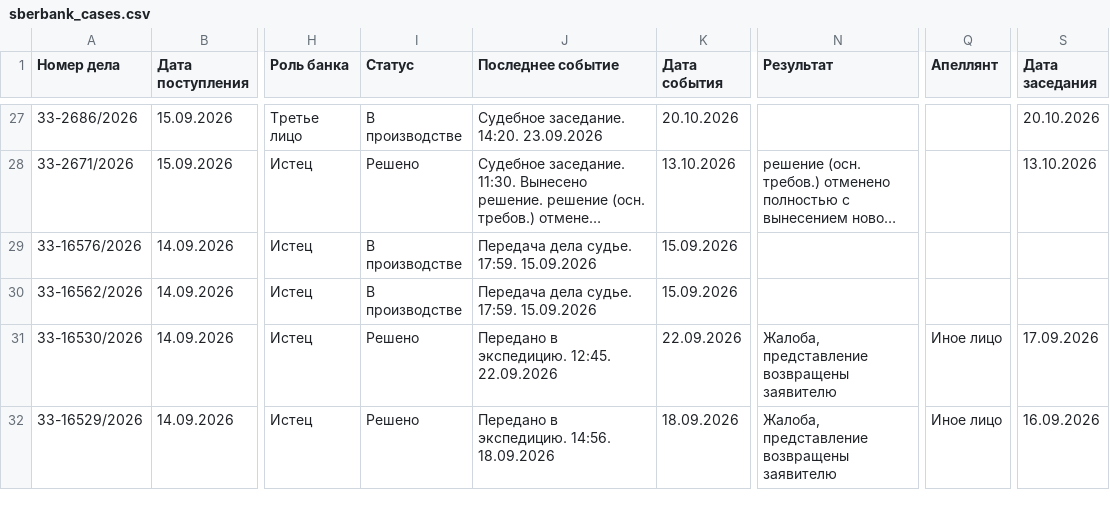
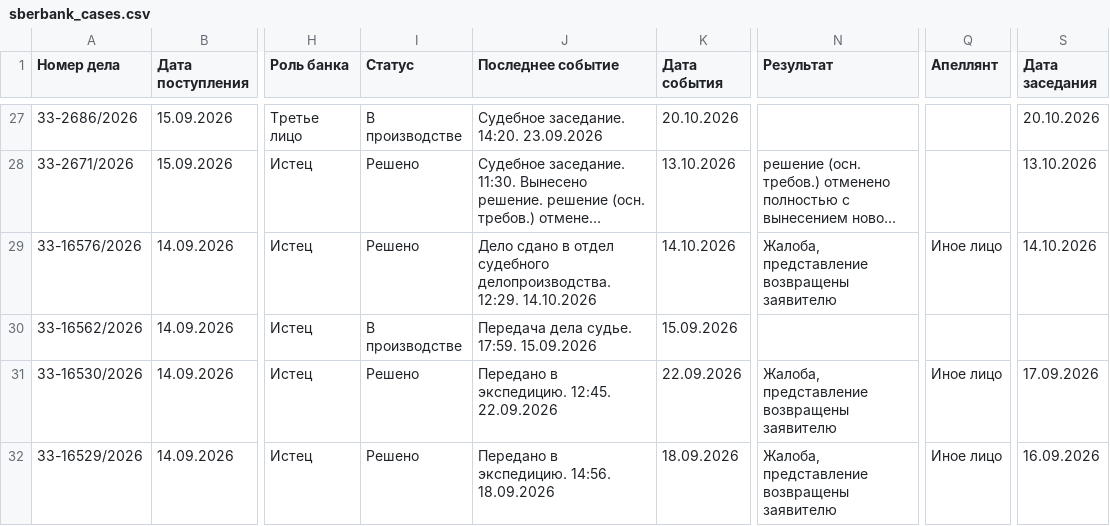
Before and after one commit to SelivanovAS/dashboard-ural, a CSV file: data/sberbank_cases.csv, drawn as a sheet; only a part is shown, gaps mark what is left out; long unchanged cells end in …; the diff covers the shown part only; the diff names each change by its address in the sheet, - before the commit and + after, or states it on an @@ line.

```diff
--- a/data/sberbank_cases.csv
+++ b/data/sberbank_cases.csv
-I29 (Статус): В производстве
+I29 (Статус): Решено
-J29 (Последнее событие): Передача дела судье. 17:59. 15.09.2026
+J29 (Последнее событие): Дело сдано в отдел судебного делопроизводства. 12:29. 14.10.2026
-K29 (Дата события): 15.09.2026
+K29 (Дата события): 14.10.2026
-N29 (Результат): (empty)
+N29 (Результат): Жалоба, представление возвращены заявителю
-Q29 (Апеллянт): (empty)
+Q29 (Апеллянт): Иное лицо
-S29 (Дата заседания): (empty)
+S29 (Дата заседания): 14.10.2026
```
Also changed, not shown: 2 removed rows and 16 edited cells elsewhere in this file, data/sberbank_cases_archive.csv, 12 other files.
